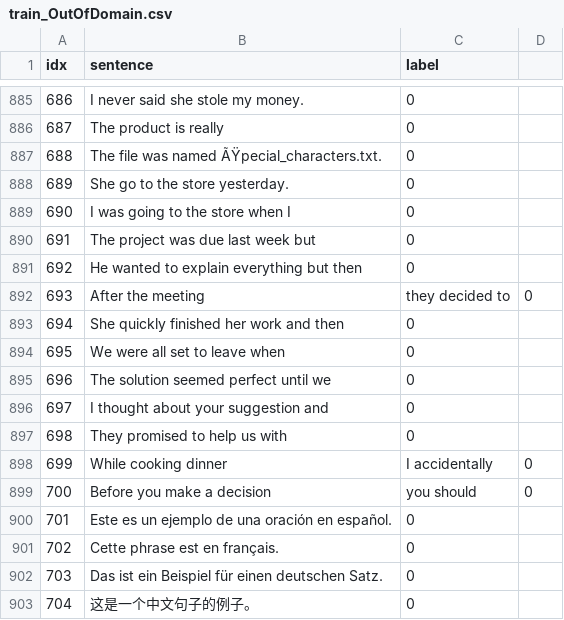
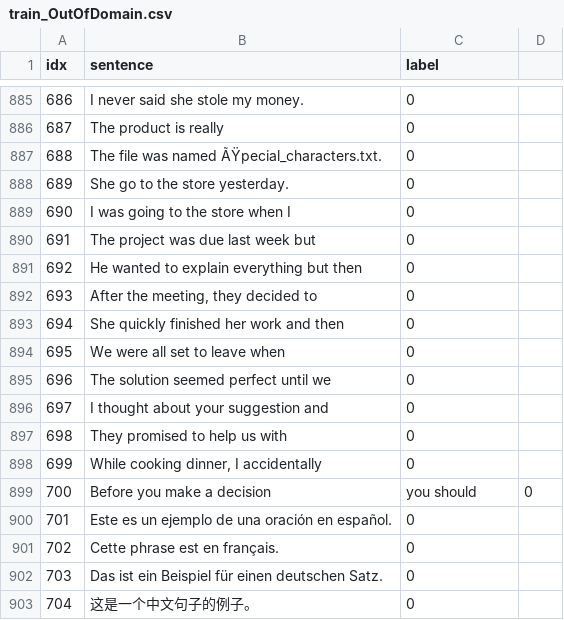
Before and after one commit to KaWengNg/DataSet, a CSV file: train_OutOfDomain.csv, drawn as a sheet; only a part is shown, gaps mark what is left out.

Commit message:
Update train_OutOfDomain.csv

```diff
--- a/train_OutOfDomain.csv
+++ b/train_OutOfDomain.csv
@@ -891,3 +891,3 @@ idx,sentence,label
 692,He wanted to explain everything but then,0
-693,After the meeting, they decided to,0
+693,"After the meeting, they decided to",0
 694,She quickly finished her work and then,0
@@ -897,3 +897,3 @@ idx,sentence,label
 698,They promised to help us with,0
-699,While cooking dinner, I accidentally,0
+699,"While cooking dinner, I accidentally",0
 700,Before you make a decision, you should,0
```
